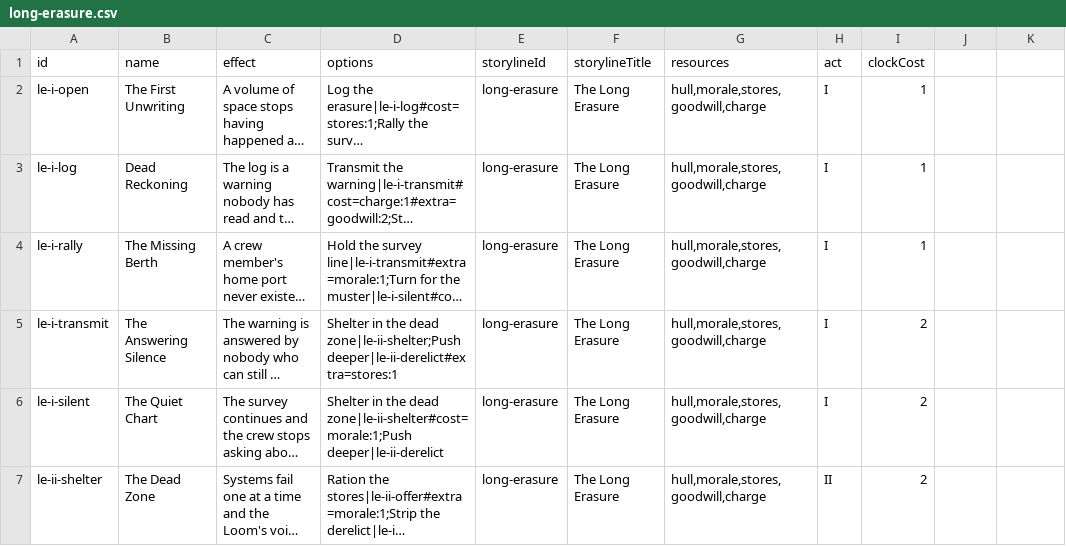
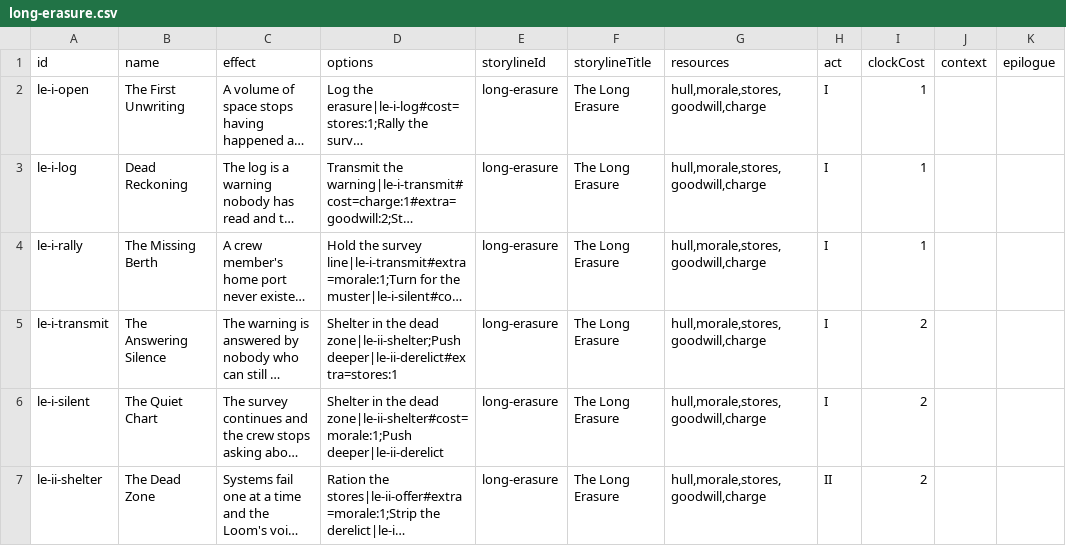
Before and after one commit to TheWizardsCode/Tableau-Card-Engine, a CSV file: example-games/gym/content/long-erasure.csv, drawn as a sheet; only a part is shown; long unchanged cells end in …; the diff names each change by its address in the sheet, - before the commit and + after, or states it on an @@ line.

```diff
--- a/example-games/gym/content/long-erasure.csv
+++ b/example-games/gym/content/long-erasure.csv
-J1: (empty)
+J1: context
-K1: (empty)
+K1: epilogue
```
Also changed, not shown: 17 other files.
